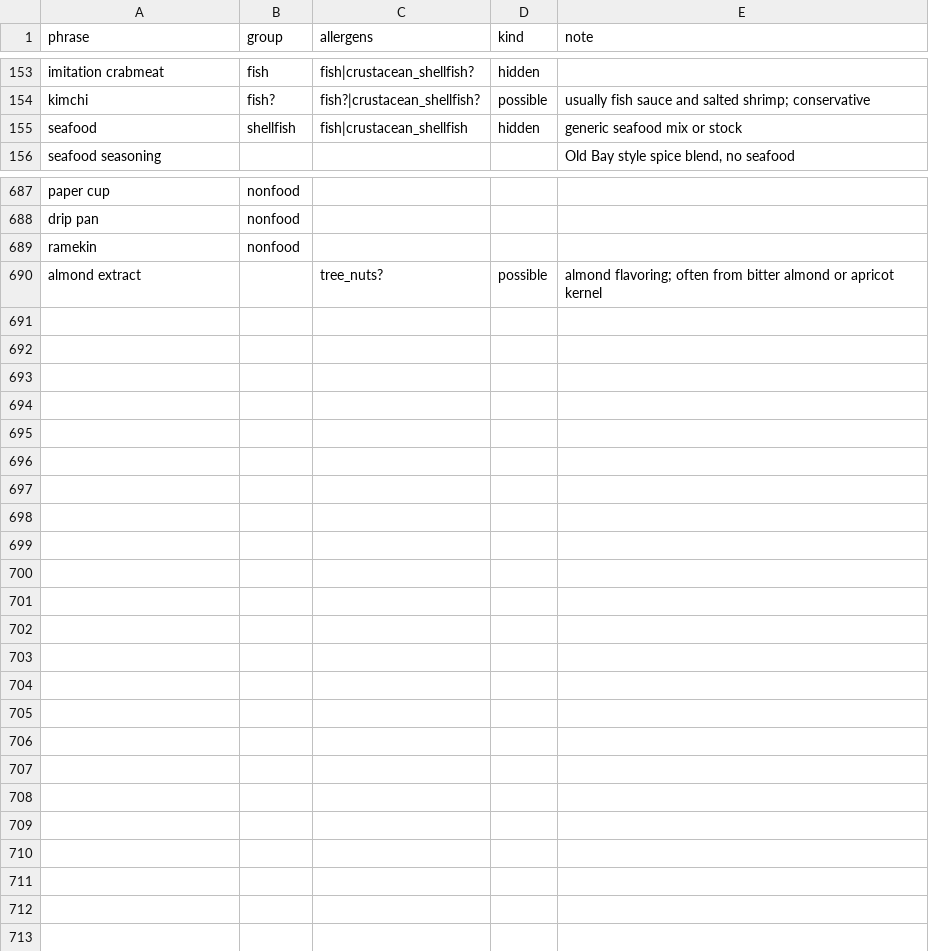
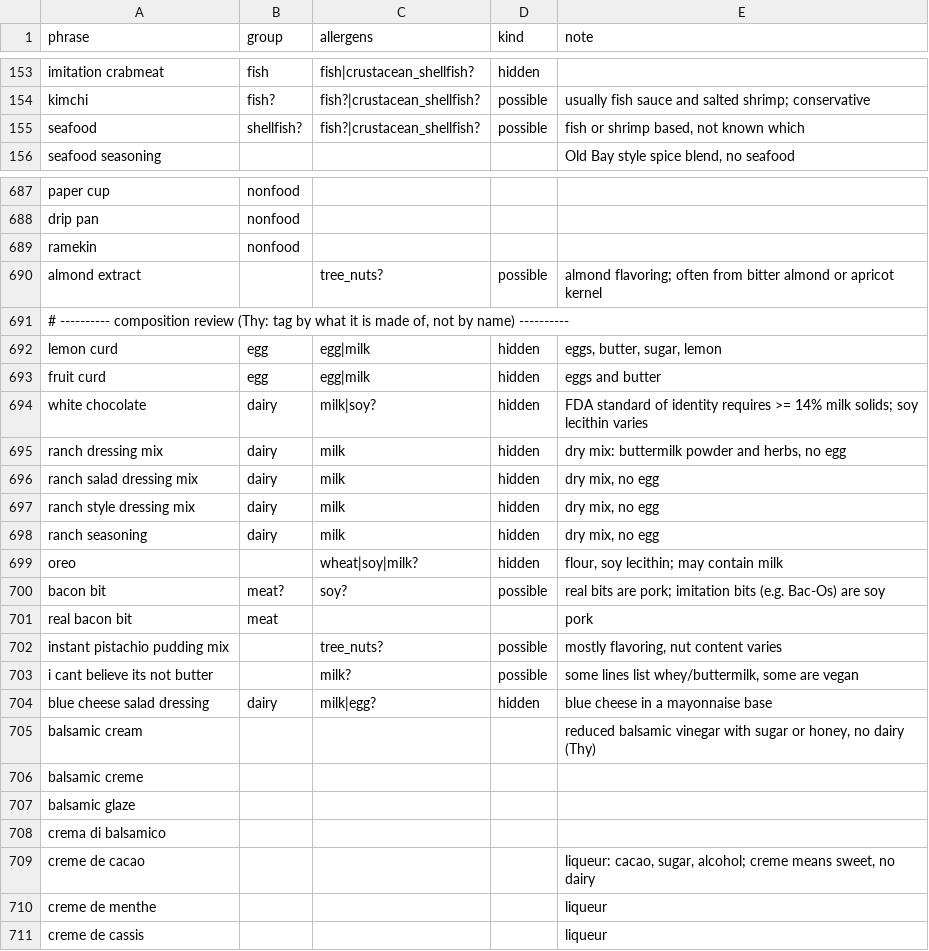
Before and after one commit to Anlele1701/UIT_IS6303_RecipeRetrieval, a CSV file: data/lexicon/rules.csv, drawn as a sheet; only a part is shown, gaps mark what is left out; the diff covers the shown part only.

```diff
--- a/data/lexicon/rules.csv
+++ b/data/lexicon/rules.csv
@@ -154,3 +154,3 @@ imitation crabmeat,fish,fish|crustacean_shellfish?,hidden,
 kimchi,fish?,fish?|crustacean_shellfish?,possible,usually fish sauce and salted shrimp; conservative
-seafood,shellfish,fish|crustacean_shellfish,hidden,generic seafood mix or stock
+seafood,shellfish?,fish?|crustacean_shellfish?,possible,"fish or shrimp based, not known which"
 seafood seasoning,,,,"Old Bay style spice blend, no seafood"
@@ -690 +690,22 @@ ramekin,nonfood,,,
 almond extract,,tree_nuts?,possible,almond flavoring; often from bitter almond or apricot kernel
+"# ---------- composition review (Thy: tag by what it is made of, not by name) ----------",,,,
+lemon curd,egg,egg|milk,hidden,"eggs, butter, sugar, lemon"
+fruit curd,egg,egg|milk,hidden,eggs and butter
+white chocolate,dairy,milk|soy?,hidden,FDA standard of identity requires >= 14% milk solids; soy lecithin varies
+ranch dressing mix,dairy,milk,hidden,"dry mix: buttermilk powder and herbs, no egg"
+ranch salad dressing mix,dairy,milk,hidden,"dry mix, no egg"
+ranch style dressing mix,dairy,milk,hidden,"dry mix, no egg"
+ranch seasoning,dairy,milk,hidden,"dry mix, no egg"
+oreo,,wheat|soy|milk?,hidden,"flour, soy lecithin; may contain milk"
+bacon bit,meat?,soy?,possible,real bits are pork; imitation bits (e.g. Bac-Os) are soy
+real bacon bit,meat,,,pork
+instant pistachio pudding mix,,tree_nuts?,possible,"mostly flavoring, nut content varies"
+i cant believe its not butter,,milk?,possible,"some lines list whey/buttermilk, some are vegan"
+blue cheese salad dressing,dairy,milk|egg?,hidden,blue cheese in a mayonnaise base
+balsamic cream,,,,"reduced balsamic vinegar with sugar or honey, no dairy (Thy)"
+balsamic creme,,,,
+balsamic glaze,,,,
+crema di balsamico,,,,
+creme de cacao,,,,"liqueur: cacao, sugar, alcohol; creme means sweet, no dairy"
+creme de menthe,,,,liqueur
+creme de cassis,,,,liqueur
```
Also changed, not shown: 10 edited cells elsewhere in this file, data/lexicon/allergen_map.csv, data/lexicon/ingredients.csv, 4 other files.
